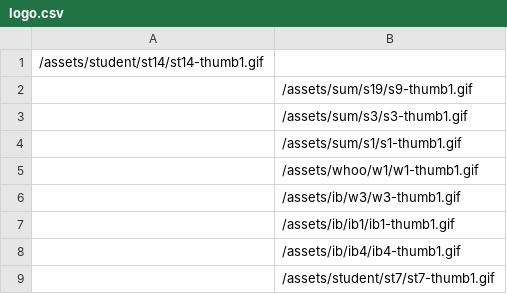
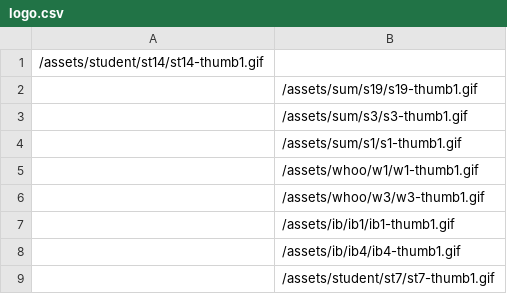
Before and after one commit to Eunychon/homepage, a CSV file: assets/logo.csv, drawn as a sheet.

Commit message:
Update logo.csv

```diff
--- a/assets/logo.csv
+++ b/assets/logo.csv
@@ -1,3 +1,3 @@
 /assets/student/st14/st14-thumb1.gif
-, /assets/sum/s19/s9-thumb1.gif
+, /assets/sum/s19/s19-thumb1.gif
 , /assets/sum/s3/s3-thumb1.gif
@@ -5,3 +5,3 @@
 , /assets/whoo/w1/w1-thumb1.gif
-, /assets/ib/w3/w3-thumb1.gif
+, /assets/whoo/w3/w3-thumb1.gif
 , /assets/ib/ib1/ib1-thumb1.gif
```
